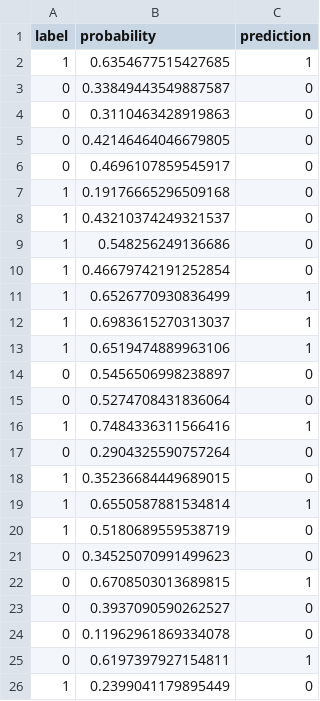
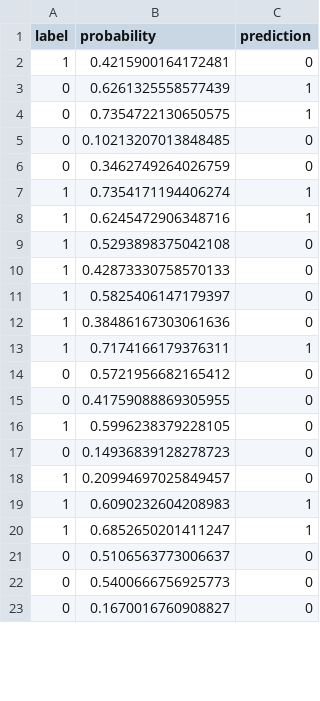
Before and after one commit to amir-trading-system/trading-system, a CSV file: model/training/test_predictions.csv, drawn as a sheet; only a part is shown; the diff covers the shown part only.

```diff
--- a/model/training/test_predictions.csv
+++ b/model/training/test_predictions.csv
@@ -1,26 +1,23 @@
 label,probability,prediction
-1,0.6354677515427685,1
-0,0.33849443549887587,0
-0,0.3110463428919863,0
-0,0.42146464046679805,0
-0,0.4696107859545917,0
-1,0.19176665296509168,0
-1,0.43210374249321537,0
-1,0.548256249136686,0
-1,0.46679742191252854,0
-1,0.6526770930836499,1
-1,0.6983615270313037,1
-1,0.6519474889963106,1
-0,0.5456506998238897,0
-0,0.5274708431836064,0
-1,0.7484336311566416,1
-0,0.2904325590757264,0
-1,0.35236684449689015,0
-1,0.6550587881534814,1
-1,0.5180689559538719,0
-0,0.34525070991499623,0
-0,0.6708503013689815,1
-0,0.3937090590262527,0
-0,0.11962961869334078,0
-0,0.6197397927154811,1
-1,0.2399041179895449,0
+1,0.4215900164172481,0
+0,0.6261325558577439,1
+0,0.7354722130650575,1
+0,0.10213207013848485,0
+0,0.3462749264026759,0
+1,0.7354171194406274,1
+1,0.6245472906348716,1
+1,0.5293898375042108,0
+1,0.42873330758570133,0
+1,0.5825406147179397,0
+1,0.38486167303061636,0
+1,0.7174166179376311,1
+0,0.5721956682165412,0
+0,0.41759088869305955,0
+1,0.5996238379228105,0
+0,0.14936839128278723,0
+1,0.20994697025849457,0
+1,0.6090232604208983,1
+1,0.6852650201411247,1
+0,0.5106563773006637,0
+0,0.5400666756925773,0
+0,0.1670016760908827,0
```
Also changed, not shown: 8 added rows, 5 removed rows and 14 edited cells elsewhere in this file, model/training/cv_feature_report.csv, model/training/cv_fold_report.csv, 14 other files.
